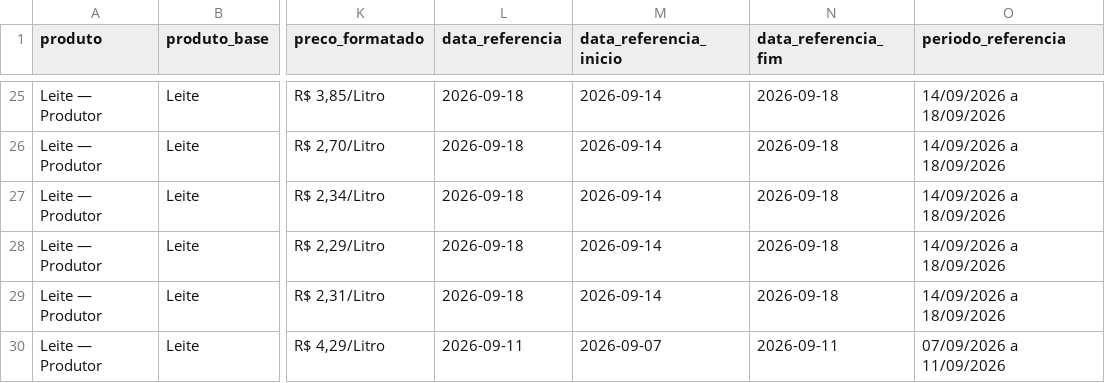
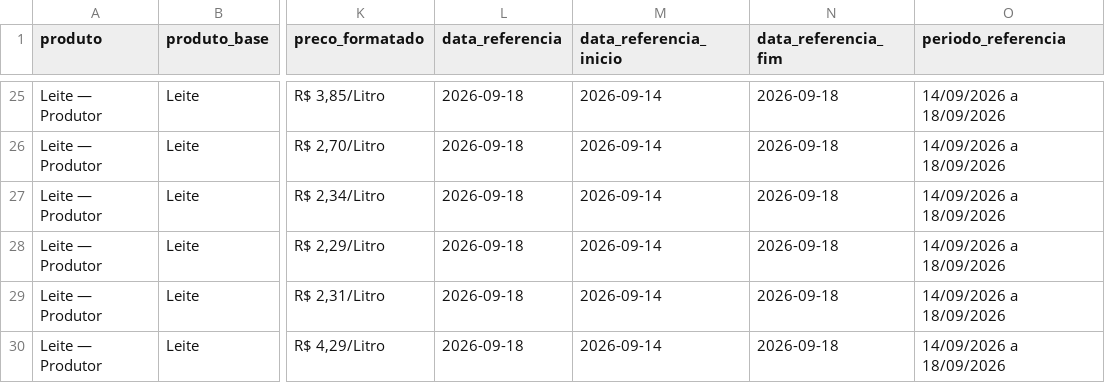
Before and after one commit to idocandido-dotcom/cotacoes, a CSV file: cotacoes/public/cotacoes_nordeste.csv, drawn as a sheet; only a part is shown, gaps mark what is left out; the diff covers the shown part only; the diff names each change by its address in the sheet, - before the commit and + after, or states it on an @@ line.

```diff
--- a/cotacoes/public/cotacoes_nordeste.csv
+++ b/cotacoes/public/cotacoes_nordeste.csv
-L30 (data_referencia): 2026-09-11
+L30 (data_referencia): 2026-09-18
-M30 (data_referencia_inicio): 2026-09-07
+M30 (data_referencia_inicio): 2026-09-14
-N30 (data_referencia_fim): 2026-09-11
+N30 (data_referencia_fim): 2026-09-18
-O30 (periodo_referencia): 07/09/2026 a 11/09/2026
+O30 (periodo_referencia): 14/09/2026 a 18/09/2026
```
Also changed, not shown: 13 edited cells elsewhere in this file, 6 other files.
